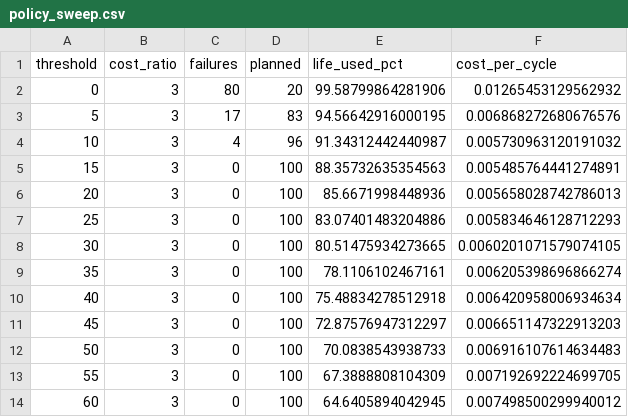
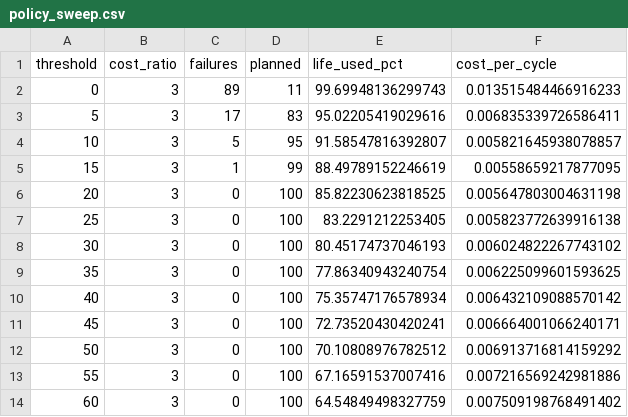
Before and after one commit to subarumuroi/turbofan-maintenance-analytics, a CSV file: outputs/policy_sweep.csv, drawn as a sheet; only a part is shown; the diff covers the shown part only.

```diff
--- a/outputs/policy_sweep.csv
+++ b/outputs/policy_sweep.csv
@@ -1,14 +1,14 @@
 threshold,cost_ratio,failures,planned,life_used_pct,cost_per_cycle
-0,3,80,20,99.58799864281906,0.01265453129562932
-5,3,17,83,94.56642916000195,0.006868272680676576
-10,3,4,96,91.34312442440987,0.005730963120191032
-15,3,0,100,88.35732635354563,0.005485764441274891
-20,3,0,100,85.6671998448936,0.005658028742786013
-25,3,0,100,83.07401483204886,0.005834646128712293
-30,3,0,100,80.51475934273665,0.0060201071579074105
-35,3,0,100,78.1106102467161,0.006205398696866274
-40,3,0,100,75.48834278512918,0.006420958006934634
-45,3,0,100,72.87576947312297,0.006651147322913203
-50,3,0,100,70.0838543938733,0.006916107614634483
-55,3,0,100,67.3888808104309,0.007192692224699705
-60,3,0,100,64.6405894042945,0.007498500299940012
+0,3,89,11,99.69948136299743,0.013515484466916233
+5,3,17,83,95.02205419029616,0.006835339726586411
+10,3,5,95,91.58547816392807,0.005821645938078857
+15,3,1,99,88.49789152246619,0.00558659217877095
+20,3,0,100,85.82230623818525,0.005647803004631198
+25,3,0,100,83.2291212253405,0.005823772639916138
+30,3,0,100,80.45174737046193,0.006024822267743102
+35,3,0,100,77.86340943240754,0.006225099601593625
+40,3,0,100,75.35747176578934,0.006432109088570142
+45,3,0,100,72.73520430420241,0.006664001066240171
+50,3,0,100,70.10808976782512,0.006913716814159292
+55,3,0,100,67.16591537007416,0.007216569242981886
+60,3,0,100,64.54849498327759,0.007509198768491402
```
Also changed, not shown: 128 edited cells elsewhere in this file, outputs/test_final.csv, outputs/test_predictions_all_cycles.csv, 3 other files.
